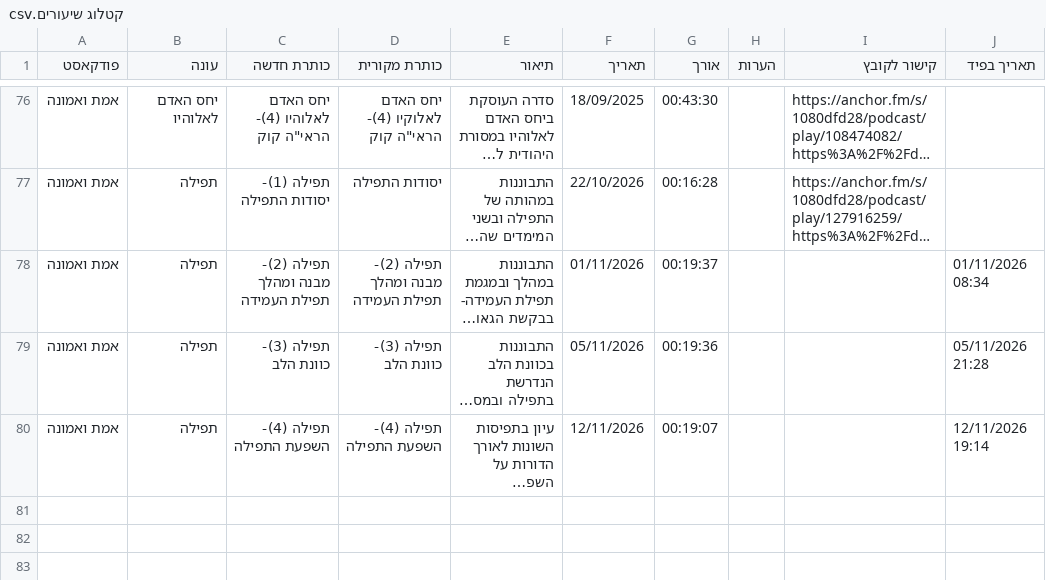
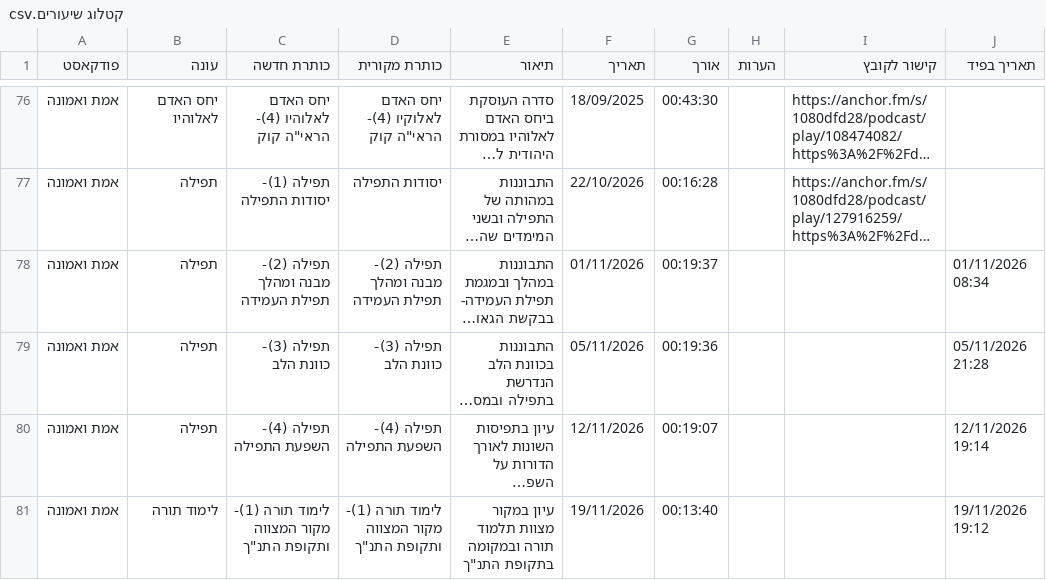
Before and after one commit to wulkane/shiurim, a CSV file: קטלוג שיעורים.csv, drawn as a sheet; only a part is shown, gaps mark what is left out; long unchanged cells end in …; the diff names each change by its address in the sheet, - before the commit and + after, or states it on an @@ line.

Commit message:
Add lesson: לימוד תורה (1)- מקור המצווה ותקופת התנ"ך

```diff
--- a/קטלוג שיעורים.csv
+++ b/קטלוג שיעורים.csv
+row 81: אמת ואמונה | לימוד תורה | לימוד תורה (1)- מקור המצווה ותקופת התנ"ך | לימוד תורה (1)- מקור המצווה ותקופת התנ"ך | עיון במקור מצוות תלמוד תורה ובמקומה בתקופת התנ"ך | 19/11/2026 | 00:13:40 |  |  | 19/11/2026 19:12
```
